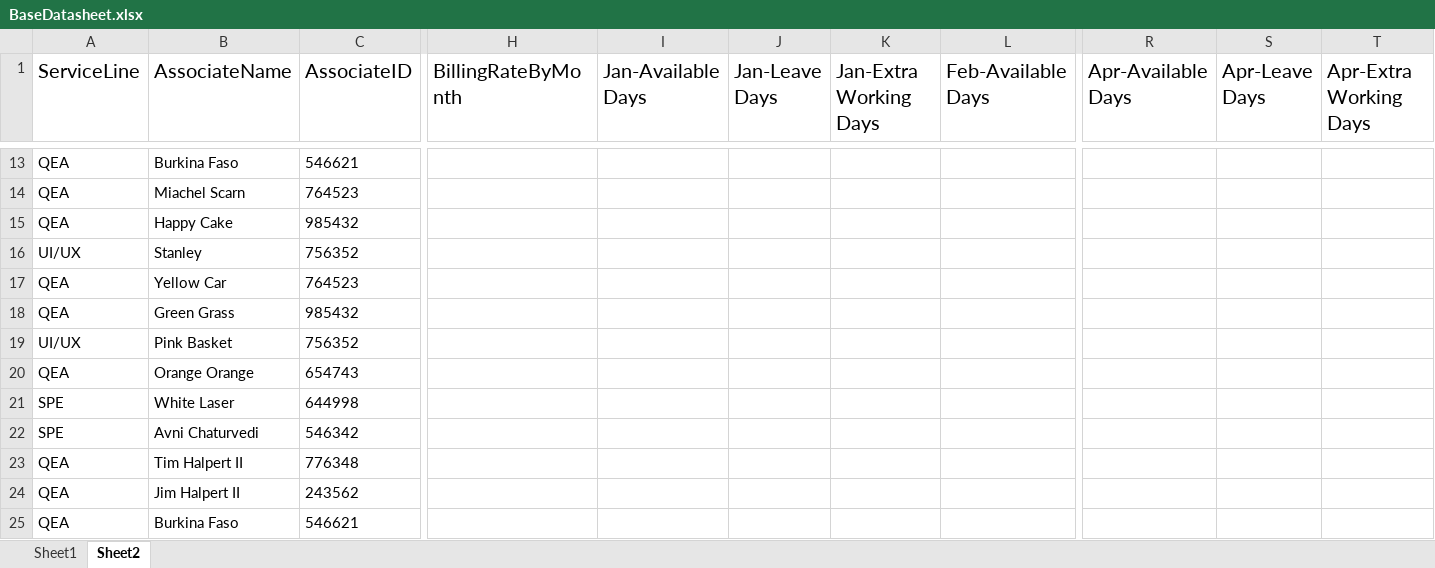
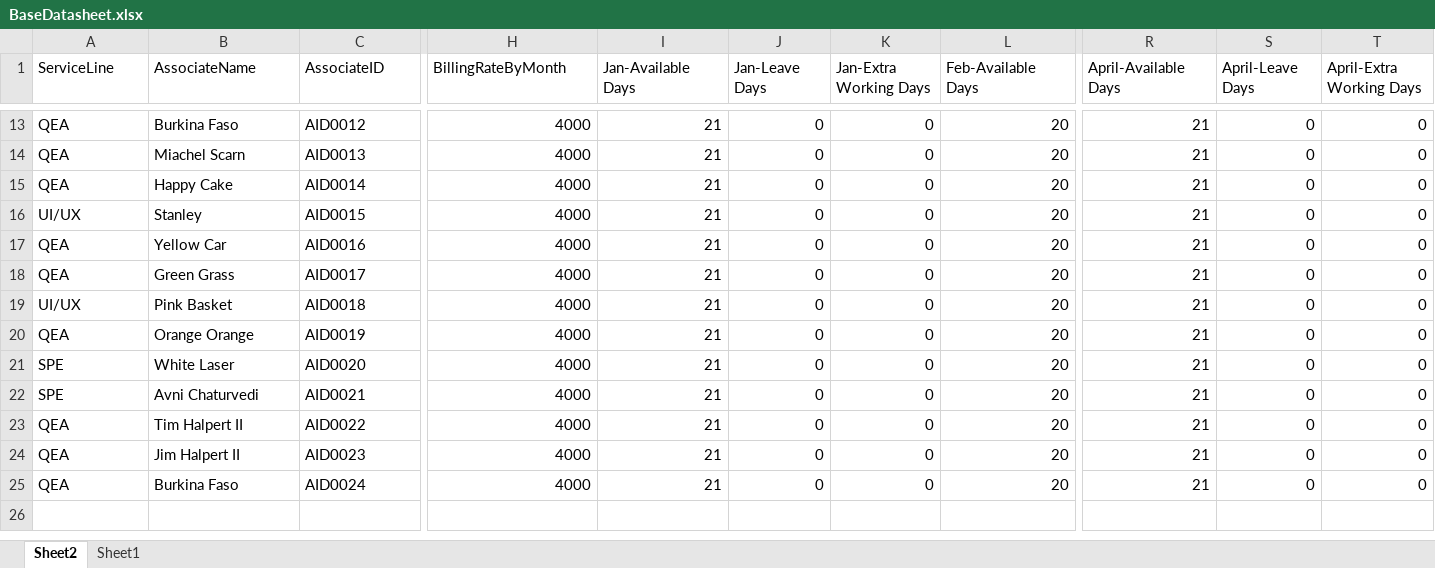
Before and after one commit to PerfTestOps/MyVibe, an Excel workbook: BaseDatasheet.xlsx, sheet Sheet2, drawn as a sheet; only a part is shown, gaps mark what is left out; values as stored, in another font and other column widths than the file's, no borders; the diff covers the shown part only; the diff names each change by its address in the sheet, - before the commit and + after, or states it on an @@ line.

```diff
--- a/BaseDatasheet.xlsx (sheet Sheet2)
+++ b/BaseDatasheet.xlsx (sheet Sheet2)
@@ sheet tab order changed: Sheet2 | Sheet1 @@
@@ A1:T1 text size: smaller @@
-R1: Apr-Available Days
+R1: April-Available Days
-S1: Apr-Leave Days
+S1: April-Leave Days
-T1: Apr-Extra Working Days
+T1: April-Extra Working Days
-C13 (AssociateID): 546621
+C13 (AssociateID): AID0012
-H13:H25 (BillingRateByMonth): (empty)
+H13:H25 (BillingRateByMonth): 4000
-I13:I25 (Jan-Available Days): (empty)
+I13:I25 (Jan-Available Days): 21
-J13:J25 (Jan-Leave Days): (empty)
+J13:J25 (Jan-Leave Days): 0
-K13:K25 (Jan-Extra Working Days): (empty)
+K13:K25 (Jan-Extra Working Days): 0
-L13:L25 (Feb-Available Days): (empty)
+L13:L25 (Feb-Available Days): 20
-R13:R25 (April-Available Days): (empty)
+R13:R25 (April-Available Days): 21
-S13:S25 (April-Leave Days): (empty)
+S13:S25 (April-Leave Days): 0
-T13:T25 (April-Extra Working Days): (empty)
+T13:T25 (April-Extra Working Days): 0
-C14 (AssociateID): 764523
+C14 (AssociateID): AID0013
-C15 (AssociateID): 985432
+C15 (AssociateID): AID0014
-C16 (AssociateID): 756352
+C16 (AssociateID): AID0015
-C17 (AssociateID): 764523
+C17 (AssociateID): AID0016
-C18 (AssociateID): 985432
+C18 (AssociateID): AID0017
-C19 (AssociateID): 756352
+C19 (AssociateID): AID0018
-C20 (AssociateID): 654743
+C20 (AssociateID): AID0019
-C21 (AssociateID): 644998
+C21 (AssociateID): AID0020
-C22 (AssociateID): 546342
+C22 (AssociateID): AID0021
-C23 (AssociateID): 776348
+C23 (AssociateID): AID0022
-C24 (AssociateID): 243562
+C24 (AssociateID): AID0023
-C25 (AssociateID): 546621
+C25 (AssociateID): AID0024
```
Also changed, not shown: 172 edited cells and cell formats elsewhere in this sheet, sheet Sheet1, formulas that keep their value.
